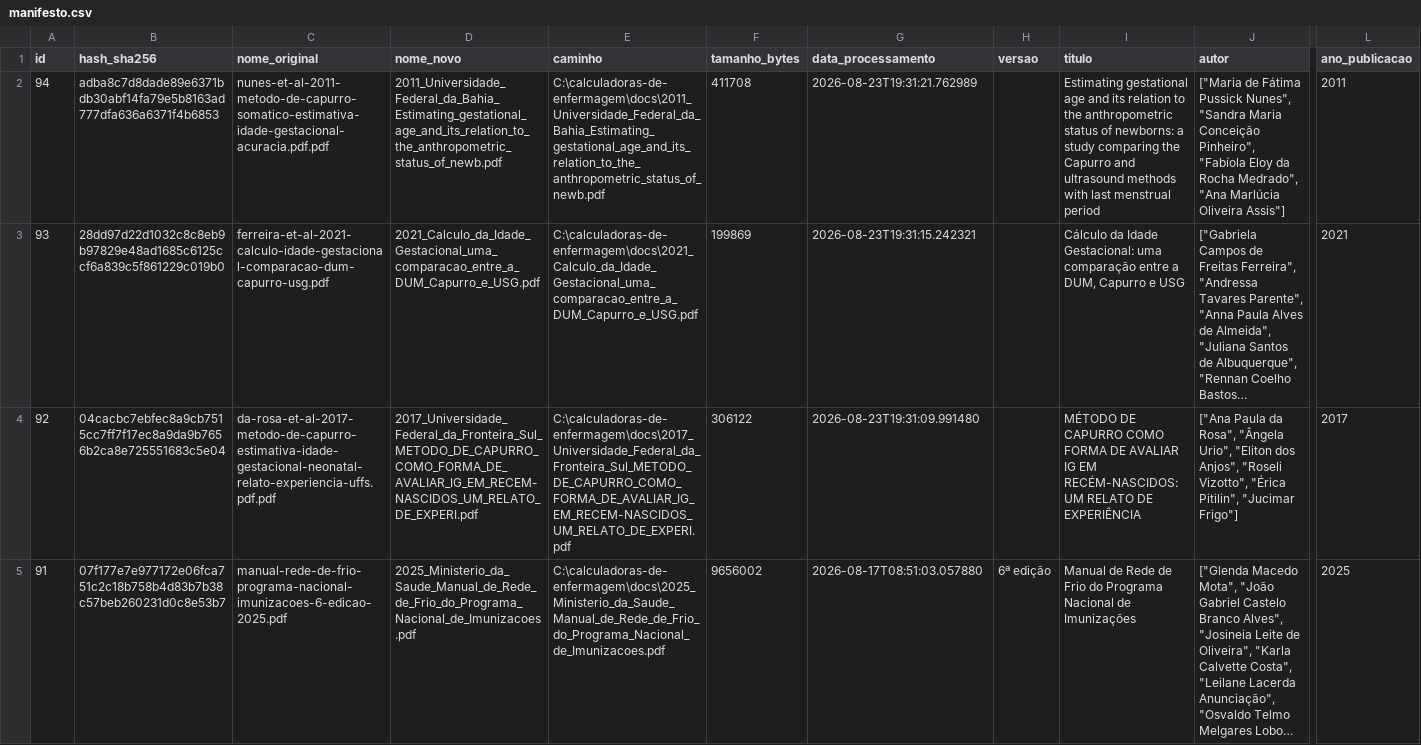
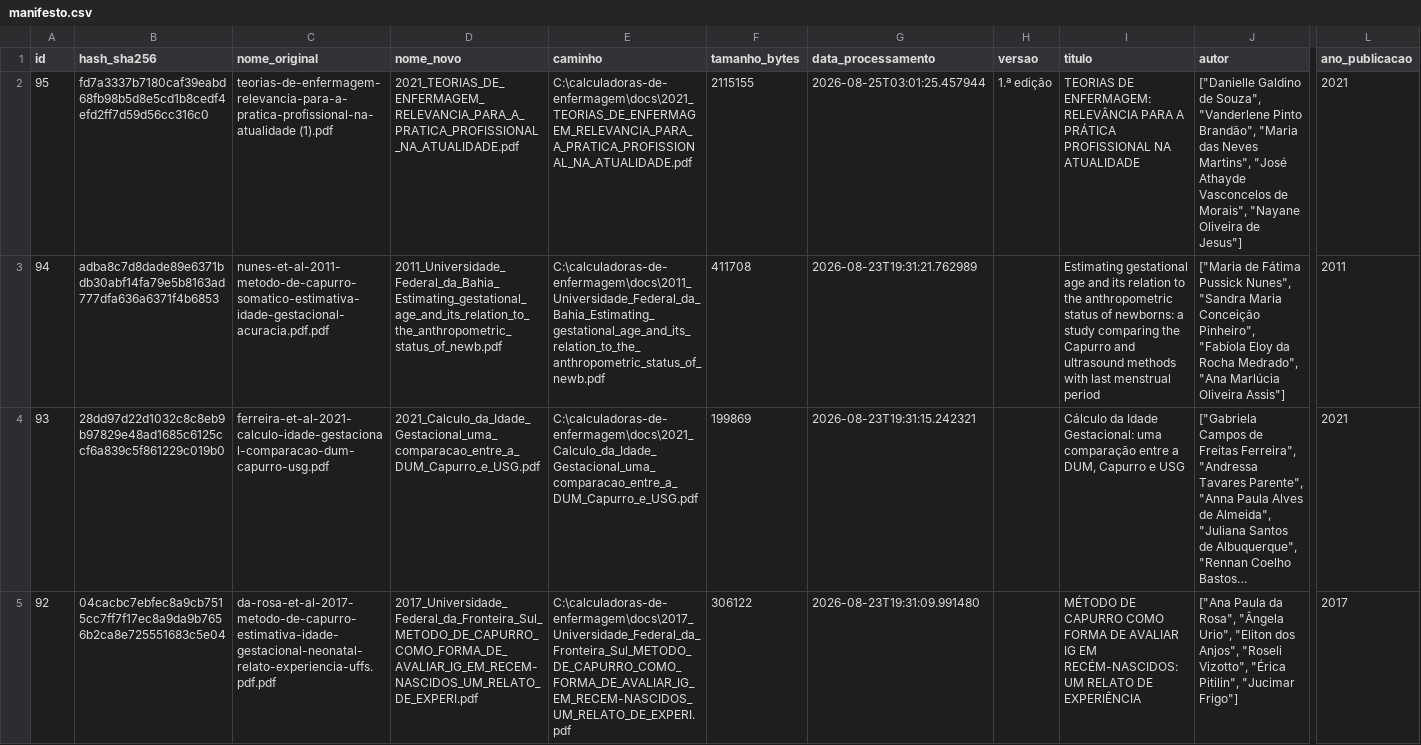
Before and after one commit to kauesp0007/calculadoras-de-enfermagem, a CSV file: docs/manifesto.csv, drawn as a sheet; only a part is shown, gaps mark what is left out; the shorter side is filled out with more unchanged rows; long unchanged cells end in …; rows hold the shown columns only; the diff names each change by its address in the sheet, - before the commit and + after, or states it on an @@ line.

```diff
--- a/docs/manifesto.csv
+++ b/docs/manifesto.csv
+row 2: 95 | fd7a3337b7180caf39eabd68fb98b5d8e5cd1b8cedf4efd2ff7d59d56cc316c0 | teorias-de-enfermagem-relevancia-para-a-pratica-profissional-na-atualidade (1).pdf | 2021_TEORIAS_DE_ENFERMAGEM_RELEVANCIA_PARA_A_PRATICA_PROFISSIONAL_NA_ATUALIDADE.pdf | C:\calculadoras-de-enfermagem\docs\2021_TEORIAS_DE_ENFERMAGEM_RELEVANCIA_PARA_A_PRATICA_PROFISSIONAL_NA_ATUALIDADE.pdf | 2115155 | 2026-08-25T03:01:25.457944 | 1.ª edição | TEORIAS DE ENFERMAGEM: RELEVÂNCIA PARA A PRÁTICA PROFISSIONAL NA ATUALIDADE | ["Danielle Galdino de Souza", "Vanderlene Pinto Brandão", "Maria das Neves Martins", "José Athayde Vasconcelos de Morais", "Nayane Oliveira de Jesus"] | 2021
```
Also changed, not shown: 32 other files.
